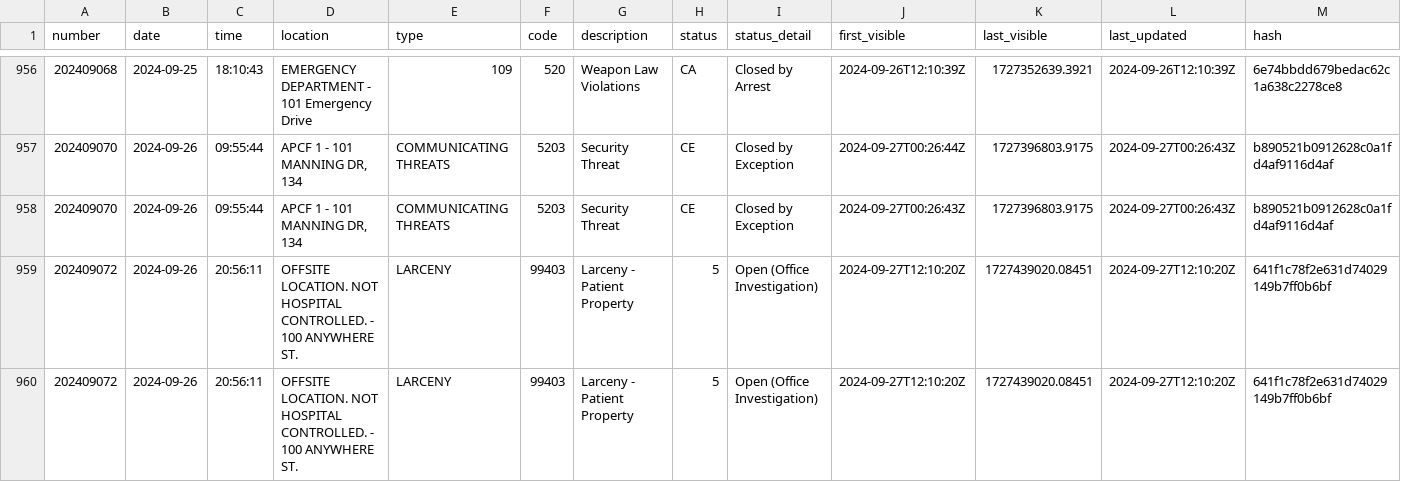
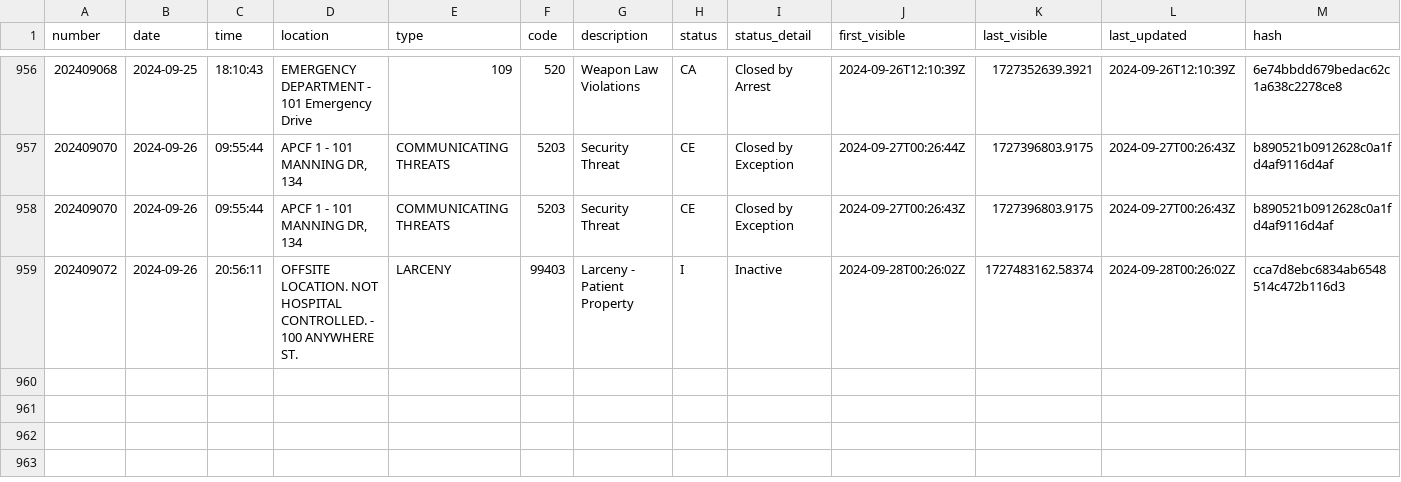
Before and after one commit to mcclatchy-southeast/uhw, a CSV file: data/uncmc_crime_log.csv, drawn as a sheet; only a part is shown, gaps mark what is left out; the diff names each change by its address in the sheet, - before the commit and + after, or states it on an @@ line.

Commit message:
New entries in crime log - data updated.

```diff
--- a/data/uncmc_crime_log.csv
+++ b/data/uncmc_crime_log.csv
-H959 (status): 5
+H959 (status): I
-I959 (status_detail): Open (Office Investigation)
+I959 (status_detail): Inactive
-J959 (first_visible): 2024-09-27T12:10:20Z
+J959 (first_visible): 2024-09-28T00:26:02Z
-K959 (last_visible): 1727439020.08451
+K959 (last_visible): 1727483162.58374
-L959 (last_updated): 2024-09-27T12:10:20Z
+L959 (last_updated): 2024-09-28T00:26:02Z
-M959 (hash): 641f1c78f2e631d74029149b7ff0b6bf
+M959 (hash): cca7d8ebc6834ab6548514c472b116d3
-row 960: 202409072 | 2024-09-26 | 20:56:11 | OFFSITE LOCATION. NOT HOSPITAL CONTROLLED. - 100 ANYWHERE ST. | LARCENY | 99403 | Larceny - Patient Property | 5 | Open (Office Investigation) | 2024-09-27T12:10:20Z | 1727439020.08451 | 2024-09-27T12:10:20Z | 641f1c78f2e631d74029149b7ff0b6bf
```
